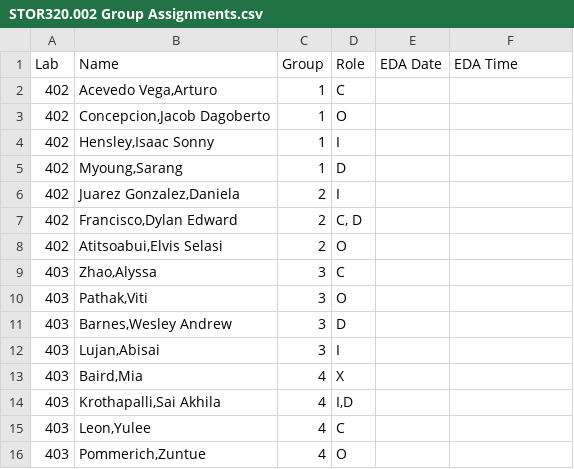
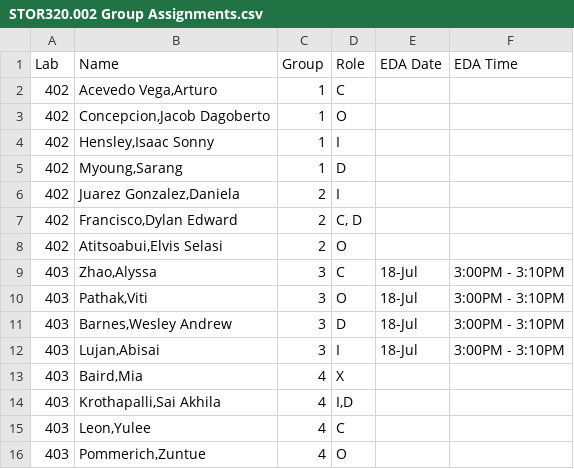
Before and after one commit to SuperMarioGiacomazzo/STOR320_WEBSITE, a CSV file: Group Assignments/STOR320.002 Group Assignments.csv, drawn as a sheet.

```diff
--- a/Group Assignments/STOR320.002 Group Assignments.csv
+++ b/Group Assignments/STOR320.002 Group Assignments.csv
@@ -8,6 +8,6 @@ Lab,Name,Group,Role,EDA Date,EDA Time
 402,"Atitsoabui,Elvis Selasi",2,O,,
-403,"Zhao,Alyssa",3,C,,
-403,"Pathak,Viti",3,O,,
-403,"Barnes,Wesley Andrew",3,D,,
-403,"Lujan,Abisai",3,I,,
+403,"Zhao,Alyssa",3,C,18-Jul,3:00PM - 3:10PM
+403,"Pathak,Viti",3,O,18-Jul,3:00PM - 3:10PM
+403,"Barnes,Wesley Andrew",3,D,18-Jul,3:00PM - 3:10PM
+403,"Lujan,Abisai",3,I,18-Jul,3:00PM - 3:10PM
 403,"Baird,Mia",4,X,,
```
Also changed, not shown: Group Assignments/STOR320.001 Group Assignments.csv, 2 other files.
